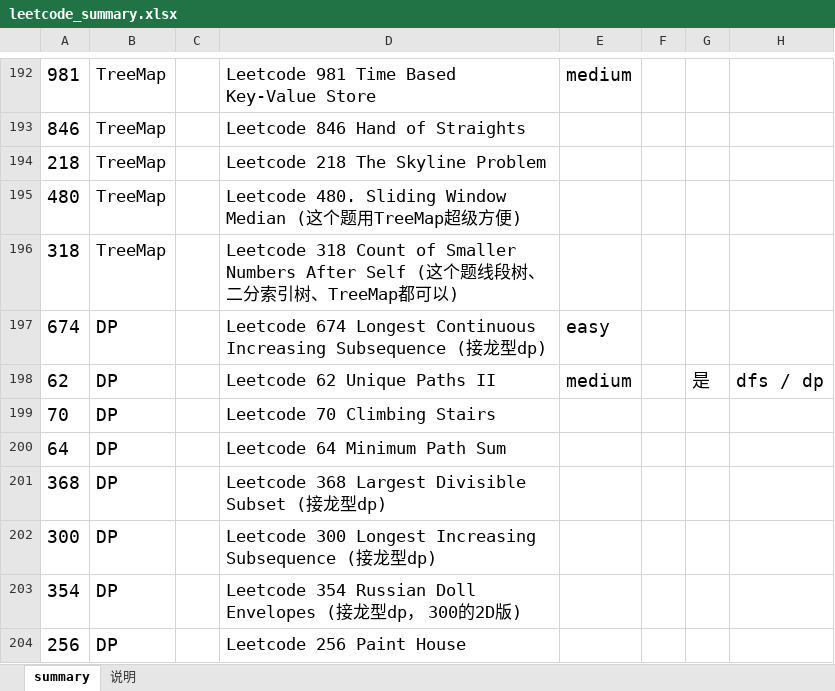
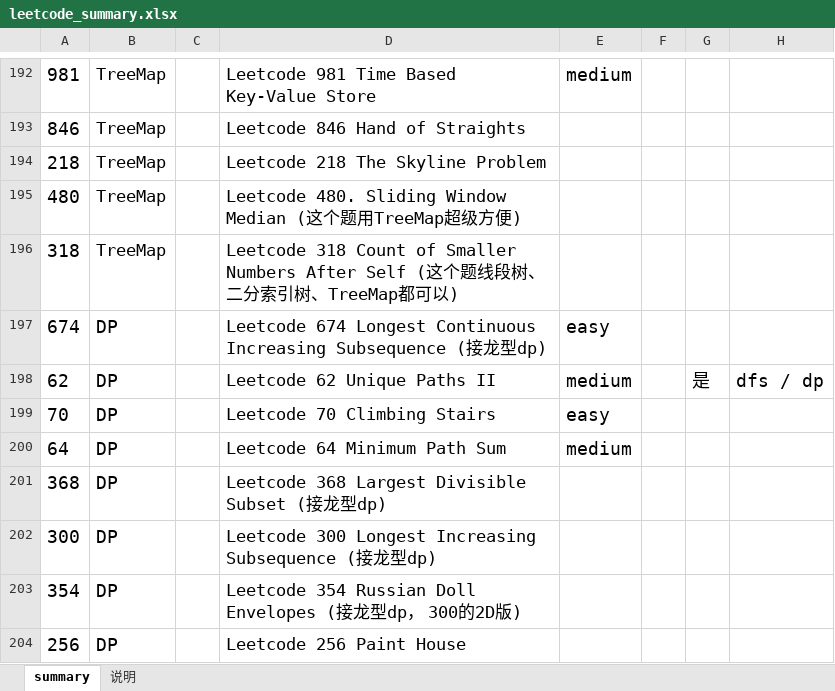
Before and after one commit to aristotle0x01/en-route, an Excel workbook: java/java_reference/src/leetcode/leetcode_summary.xlsx, sheet summary, drawn as a sheet; only a part is shown, gaps mark what is left out; values as stored, in another font and other column widths than the file's, no borders; the diff names each change by its address in the sheet, - before the commit and + after, or states it on an @@ line.

Commit message:
leetcode 70,64

```diff
--- a/java/java_reference/src/leetcode/leetcode_summary.xlsx (sheet summary)
+++ b/java/java_reference/src/leetcode/leetcode_summary.xlsx (sheet summary)
-E199: (empty)
+E199: easy
-E200: (empty)
+E200: medium
```
Also changed, not shown: 2 other files.
